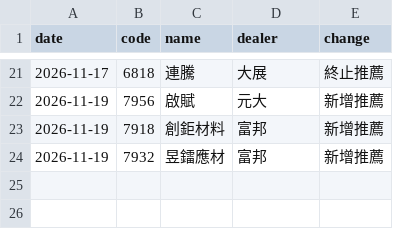
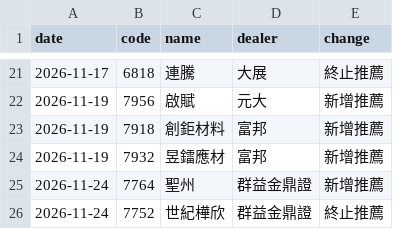
Before and after one commit to gelu27/Stock-lab, a CSV file: data/esb_dealer_changes.csv, drawn as a sheet; only a part is shown, gaps mark what is left out.

```diff
--- a/data/esb_dealer_changes.csv
+++ b/data/esb_dealer_changes.csv
@@ -24 +24,3 @@ date,code,name,dealer,change
 2026-11-19,7932,昱鐳應材,富邦,新增推薦
+2026-11-24,7764,聖州,群益金鼎證,新增推薦
+2026-11-24,7752,世紀樺欣,群益金鼎證,終止推薦
```
Also changed, not shown: data/buyback.csv, data/index_ohlc.csv, 35 other files.
